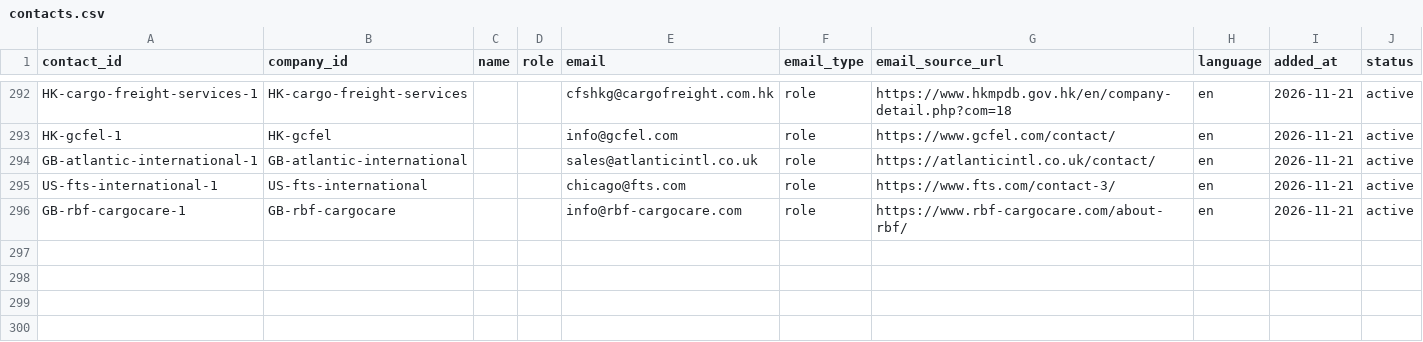
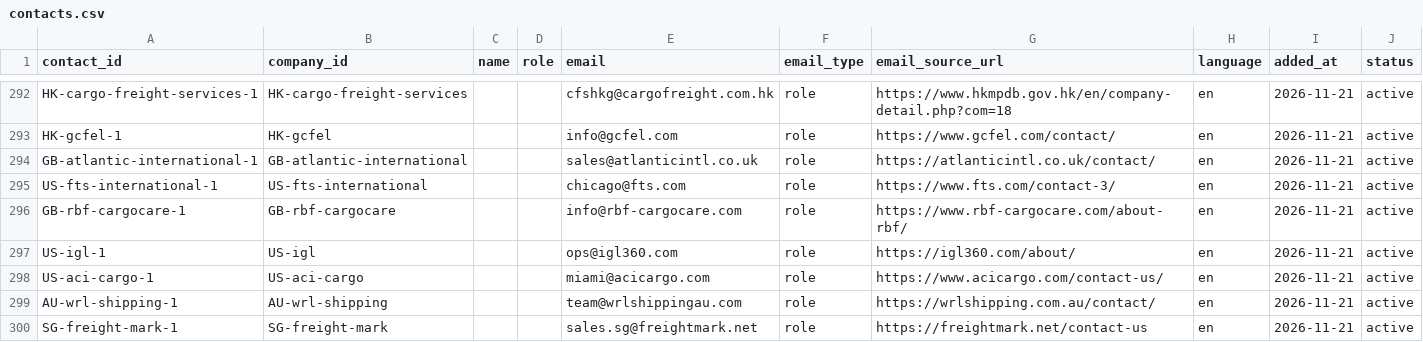
Before and after one commit to ratifplus/tiph-outreach, a CSV file: data/contacts.csv, drawn as a sheet; only a part is shown, gaps mark what is left out; the diff names each change by its address in the sheet, - before the commit and + after, or states it on an @@ line.

```diff
--- a/data/contacts.csv
+++ b/data/contacts.csv
+row 297: US-igl-1 | US-igl |  |  | ops@igl360.com | role | https://igl360.com/about/ | en | 2026-11-21 | active
+row 298: US-aci-cargo-1 | US-aci-cargo |  |  | miami@acicargo.com | role | https://www.acicargo.com/contact-us/ | en | 2026-11-21 | active
+row 299: AU-wrl-shipping-1 | AU-wrl-shipping |  |  | team@wrlshippingau.com | role | https://wrlshipping.com.au/contact/ | en | 2026-11-21 | active
+row 300: SG-freight-mark-1 | SG-freight-mark |  |  | sales.sg@freightmark.net | role | https://freightmark.net/contact-us | en | 2026-11-21 | active
```
Also changed, not shown: data/companies.csv, data/messages.csv, 4 other files.
